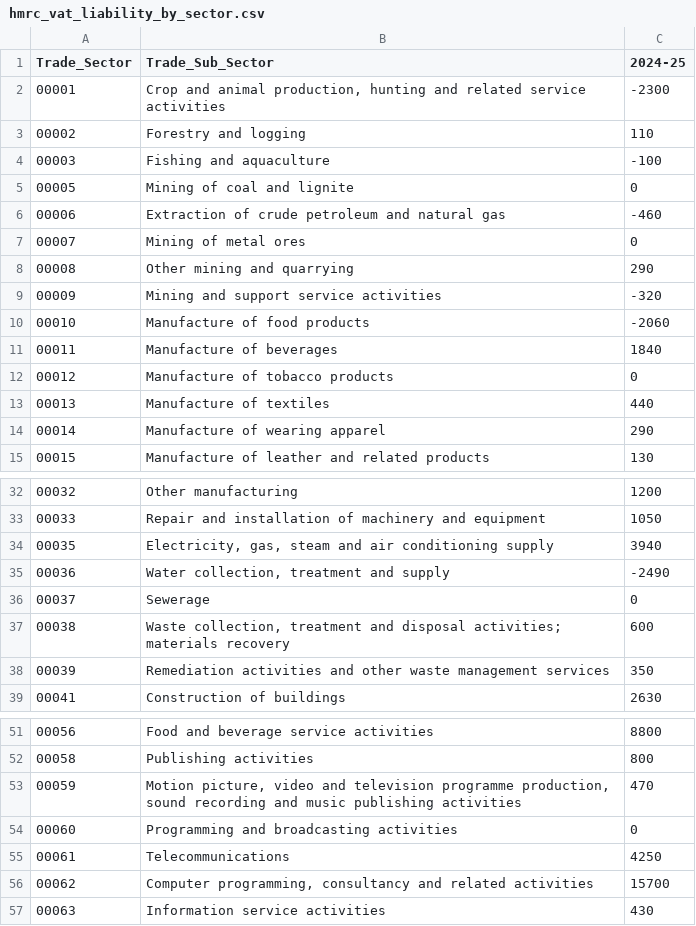
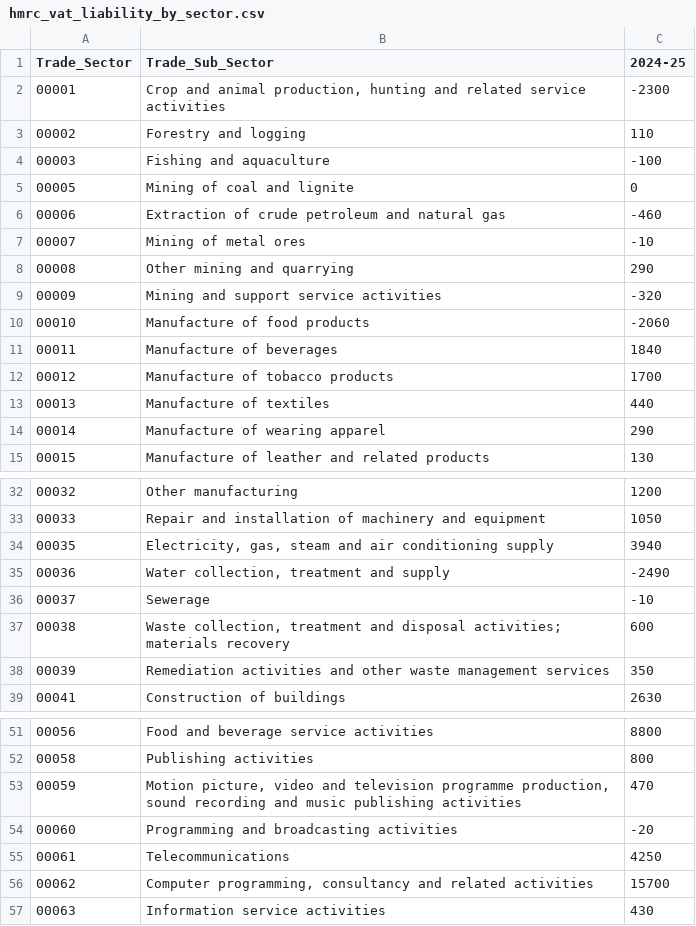
Before and after one commit to PolicyEngine/firm-microsim-paper, a CSV file: data/processed/2024-25/hmrc_vat_liability_by_sector.csv, drawn as a sheet; only a part is shown, gaps mark what is left out.

```diff
--- a/data/processed/2024-25/hmrc_vat_liability_by_sector.csv
+++ b/data/processed/2024-25/hmrc_vat_liability_by_sector.csv
@@ -6,3 +6,3 @@ Trade_Sector,Trade_Sub_Sector,2024-25
 00006,Extraction of crude petroleum and natural gas,-460
-00007,Mining of metal ores,0
+00007,Mining of metal ores,-10
 00008,Other mining and quarrying,290
@@ -11,3 +11,3 @@ Trade_Sector,Trade_Sub_Sector,2024-25
 00011,Manufacture of beverages,1840
-00012,Manufacture of tobacco products,0
+00012,Manufacture of tobacco products,1700
 00013,Manufacture of textiles,440
@@ -35,3 +35,3 @@ Trade_Sector,Trade_Sub_Sector,2024-25
 00036,"Water collection, treatment and supply",-2490
-00037,Sewerage,0
+00037,Sewerage,-10
 00038,"Waste collection, treatment and disposal activities; materials recovery",600
@@ -53,3 +53,3 @@ Trade_Sector,Trade_Sub_Sector,2024-25
 00059,"Motion picture, video and television programme production, sound recording and music publishing activities",470
-00060,Programming and broadcasting activities,0
+00060,Programming and broadcasting activities,-20
 00061,Telecommunications,4250
```
Also changed, not shown: 3 other files.
